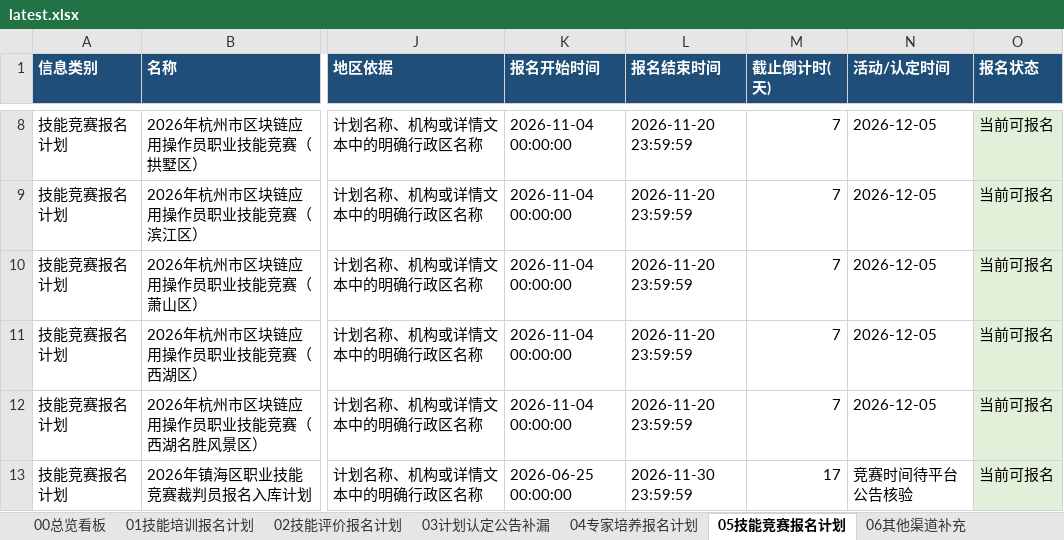
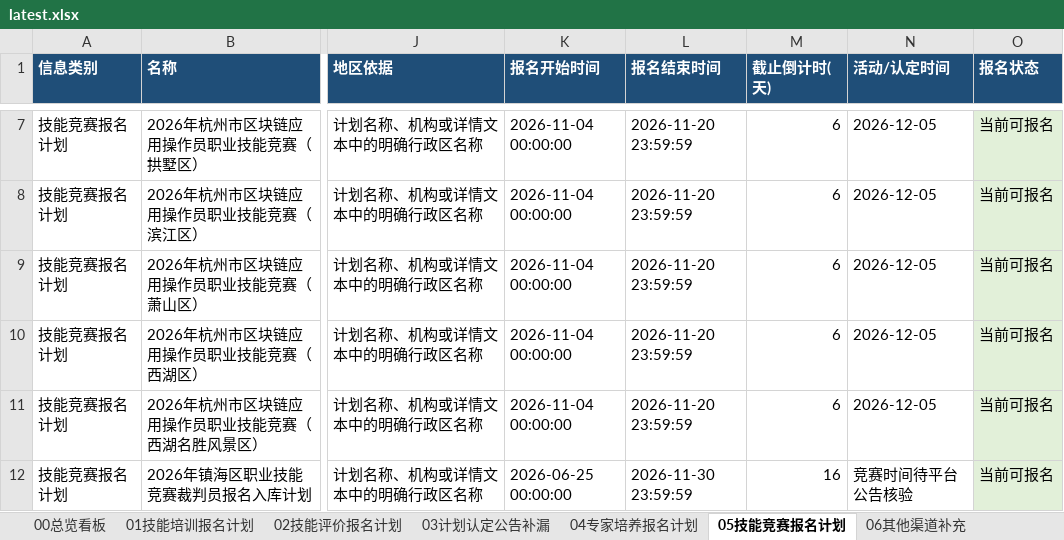
Before and after one commit to Juesann/zhejiang-skill-daily, an Excel workbook: latest.xlsx, sheet 05技能竞赛报名计划, drawn as a sheet; only a part is shown, gaps mark what is left out; values as stored, in another font and other column widths than the file's, no borders; addresses are those after the commit; the diff covers the shown part only; the diff names each change by its address in the sheet, - before the commit and + after, or states it on an @@ line.

```diff
--- a/latest.xlsx (sheet 05技能竞赛报名计划)
+++ b/latest.xlsx (sheet 05技能竞赛报名计划)
-M7:M11 (截止倒计时(天)): 7
+M7:M11 (截止倒计时(天)): 6
-M12 (截止倒计时(天)): 17
+M12 (截止倒计时(天)): 16
```
Also changed, not shown: 1 removed row and 7 edited cells elsewhere in this sheet, sheet 02技能评价报名计划, sheet 07需立即处理, sheet 01技能培训报名计划, sheet 08检索日志, sheet 00总览看板, 3 other files.
